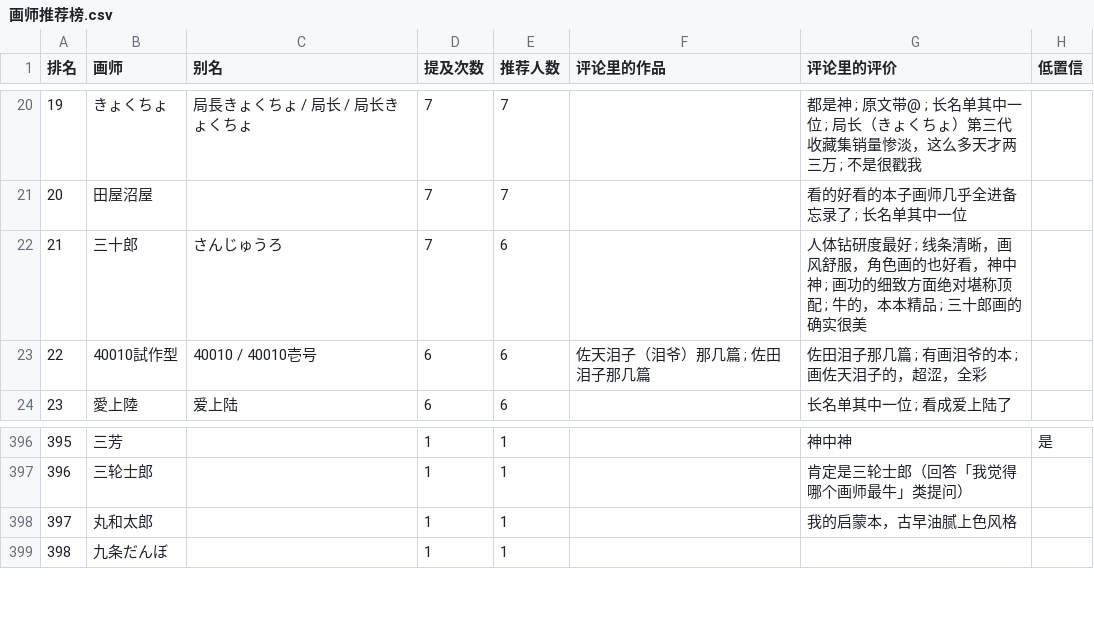
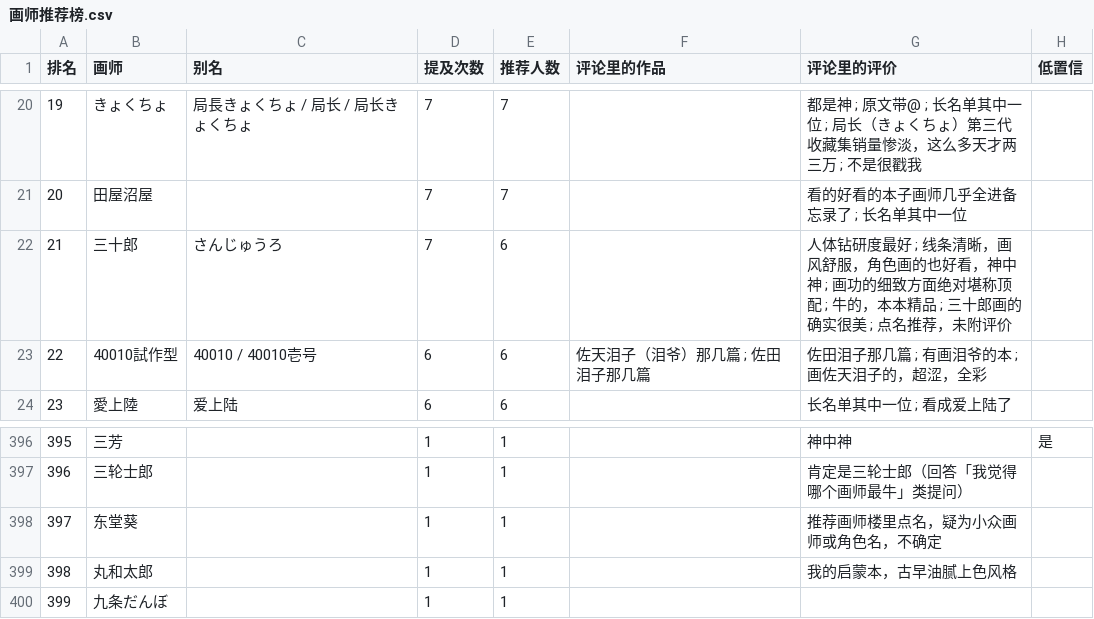
Before and after one commit to me1dlinger/bili-painter-recs, a CSV file: 画师推荐榜.csv, drawn as a sheet; only a part is shown, gaps mark what is left out; addresses are those after the commit; the diff names each change by its address in the sheet, - before the commit and + after, or states it on an @@ line.

Commit message:
data: 更新评论区画师数据 2026-11-03 15:00

```diff
--- a/画师推荐榜.csv
+++ b/画师推荐榜.csv
-G22 (评论里的评价): …确实很美
+G22 (评论里的评价): …确实很美 ; 点名推荐，未附评价
+row 398: 397 | 东堂葵 |  | 1 | 1 |  | 推荐画师楼里点名，疑为小众画师或角色名，不确定
@@ column A (排名) renumbered from row 399 down @@
```
Also changed, not shown: 8 other files.
